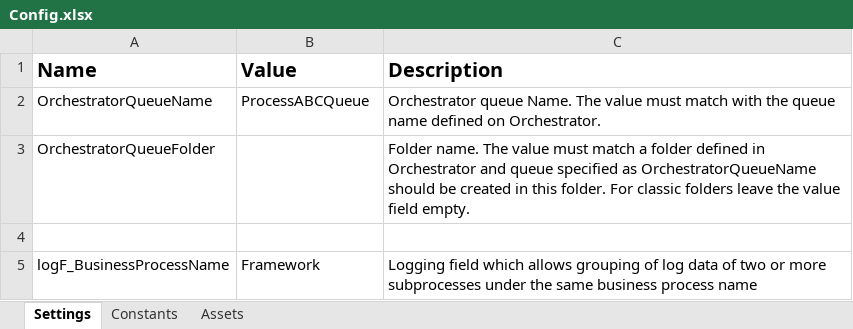
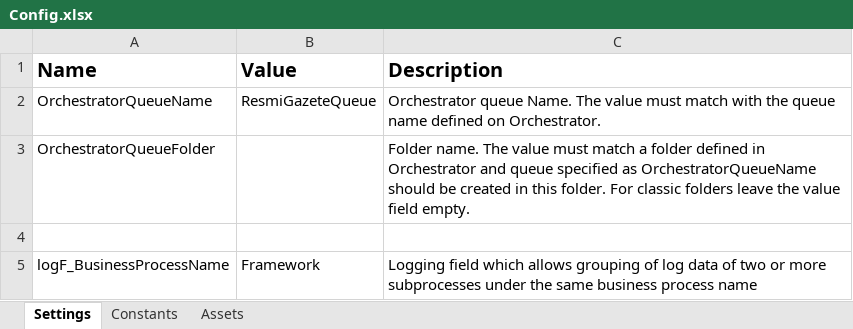
Before and after one commit to mberkayarsln/resmigazeteREF, an Excel workbook: Data/Config.xlsx, sheet Settings, drawn as a sheet; values as stored, in another font and other column widths than the file's, no borders; the diff names each change by its address in the sheet, - before the commit and + after, or states it on an @@ line.

Commit message:
extract table and send email with extracted links

```diff
--- a/Data/Config.xlsx (sheet Settings)
+++ b/Data/Config.xlsx (sheet Settings)
-B2 (Value): ProcessABCQueue
+B2 (Value): ResmiGazeteQueue
```
Also changed, not shown: 32 other files.
